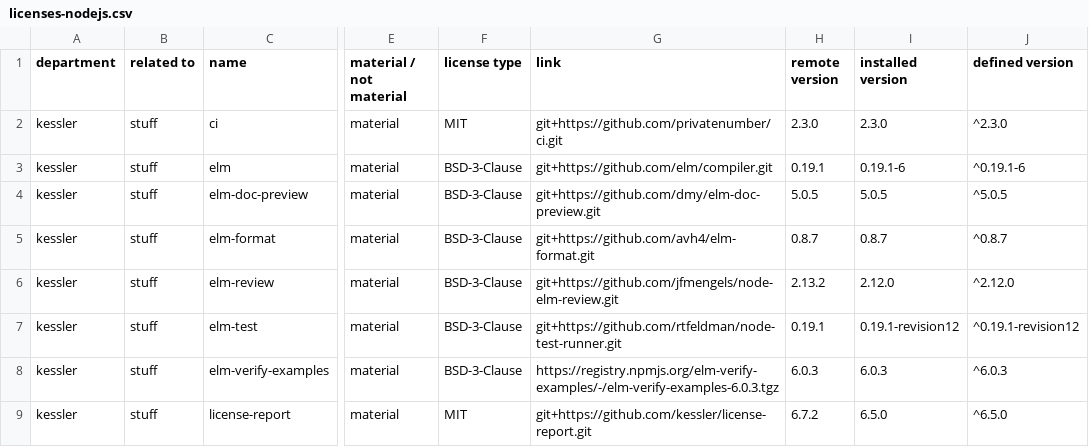
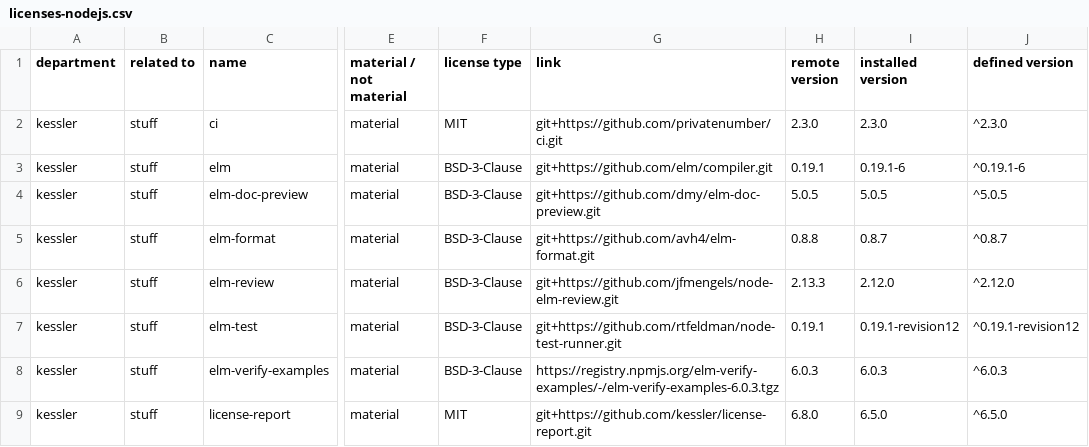
Before and after one commit to hereon-mb/elm-rdf, a CSV file: licenses-nodejs.csv, drawn as a sheet; only a part is shown, gaps mark what is left out; the diff names each change by its address in the sheet, - before the commit and + after, or states it on an @@ line.

Commit message:
fix(licenses): update nodejs license info

```diff
--- a/licenses-nodejs.csv
+++ b/licenses-nodejs.csv
-H5 (remote version): 0.8.7
+H5 (remote version): 0.8.8
-H6 (remote version): 2.13.2
+H6 (remote version): 2.13.3
-H9 (remote version): 6.7.2
+H9 (remote version): 6.8.0
```
